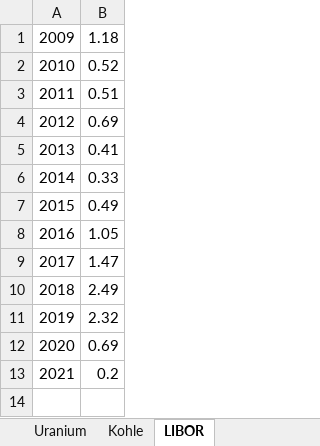
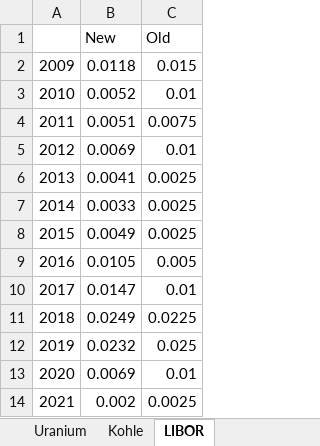
Before and after one commit to TimSchell98/ABM_electricity_sector_Germany, an Excel workbook: New_parameters.xlsx, sheet LIBOR, drawn as a sheet; values as stored, in another font and other column widths than the file's, no borders; charts and pictures not drawn; removed rows and columns are numbered as before the commit, all else as after; the diff names each change by its address in the sheet, - before the commit and + after, or states it on an @@ line.

Commit message:
New parameters

```diff
--- a/New_parameters.xlsx (sheet LIBOR)
+++ b/New_parameters.xlsx (sheet LIBOR)
-column B, rows 1-13: 1.18 | 0.52 | 0.51 | 0.69 | 0.41 | 0.33 | 0.49 | 1.05 | 1.47 | 2.49 | 2.32 | 0.69 | 0.2
+column B, rows 2-14: 0.0118 | 0.0052 | 0.0051 | 0.0069 | 0.0041 | 0.0033 | 0.0049 | 0.0105 | 0.0147 | 0.0249 | 0.0232 | 0.0069 | 0.002
+column C, rows 2-14: 0.015 | 0.01 | 0.0075 | 0.01 | 0.0025 | 0.0025 | 0.0025 | 0.005 | 0.01 | 0.0225 | 0.025 | 0.01 | 0.0025
+row 1:  | New | Old
```
Also changed, not shown: sheet Kohle, sheet Uranium, charts or pictures, LIBOR.xlsx, ressource_costs.xlsx.
